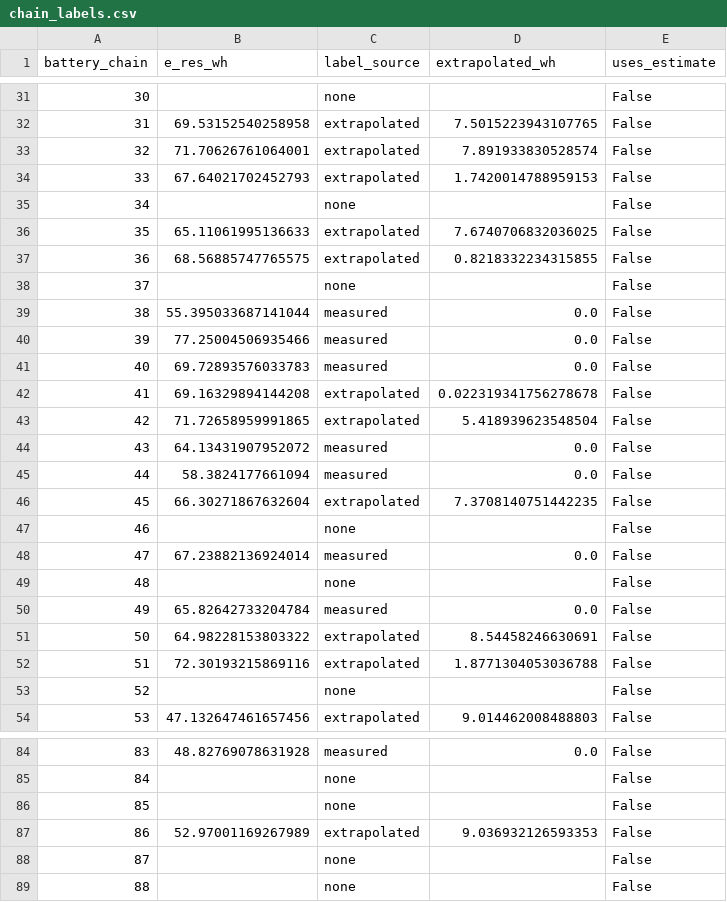
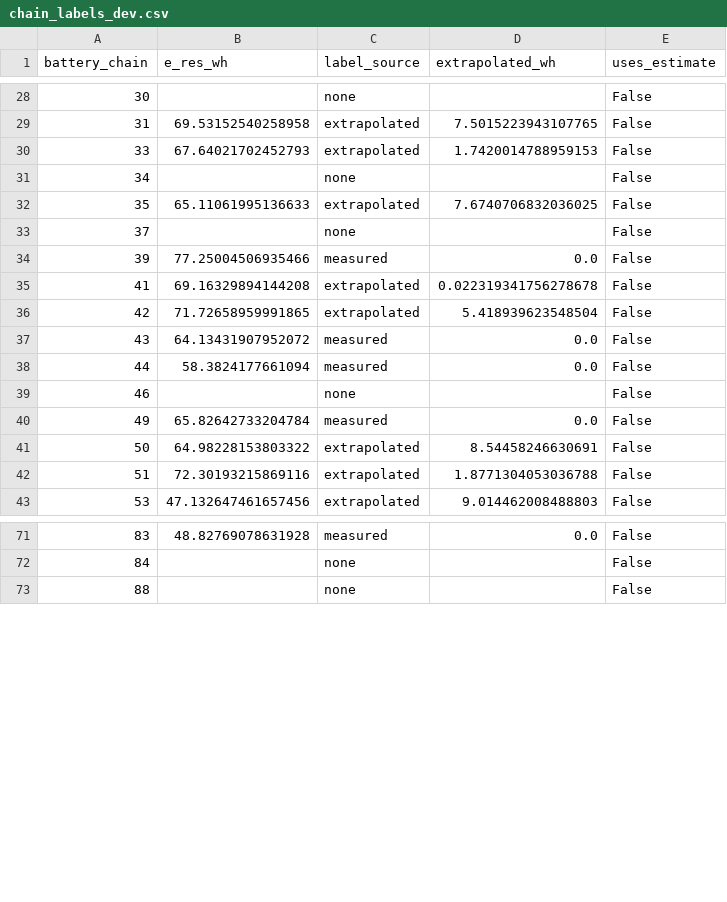
Before and after one commit to AdityaH1305/EnduroSense, a CSV file: results/phase2/chain_labels_dev.csv (was results/phase2/chain_labels.csv), drawn as a sheet; only a part is shown, gaps mark what is left out; the diff covers the shown part only; the diff names each change by its address in the sheet, - before the commit and + after, or states it on an @@ line.

```diff
--- a/results/phase2/chain_labels.csv
+++ b/results/phase2/chain_labels_dev.csv
-row 33: 32 | 71.70626761064001 | extrapolated | 7.891933830528574 | False
-row 37: 36 | 68.56885747765575 | extrapolated | 0.8218332234315855 | False
-row 39: 38 | 55.395033687141044 | measured | 0.0 | False
-row 41: 40 | 69.72893576033783 | measured | 0.0 | False
-row 46: 45 | 66.30271867632604 | extrapolated | 7.3708140751442235 | False
-row 48: 47 | 67.23882136924014 | measured | 0.0 | False
-row 49: 48 |  | none |  | False
-row 53: 52 |  | none |  | False
-row 86: 85 |  | none |  | False
-row 87: 86 | 52.97001169267989 | extrapolated | 9.036932126593353 | False
-row 88: 87 |  | none |  | False
```
Also changed, not shown: 5 removed rows elsewhere in this file, results/model_a/cv_metrics.csv, results/model_a/mae_known_rest_voltage.csv, 24 other files.
